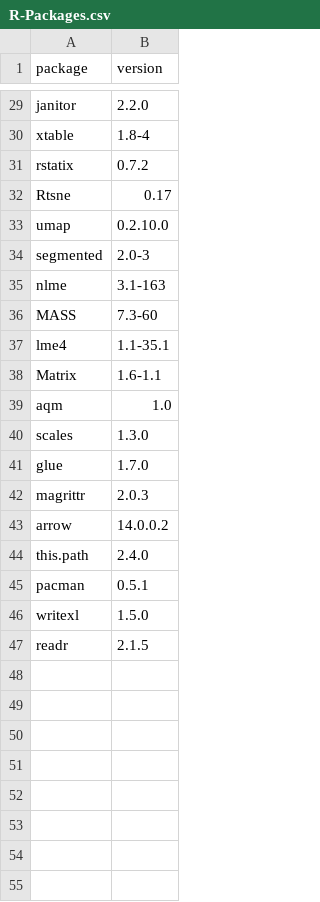
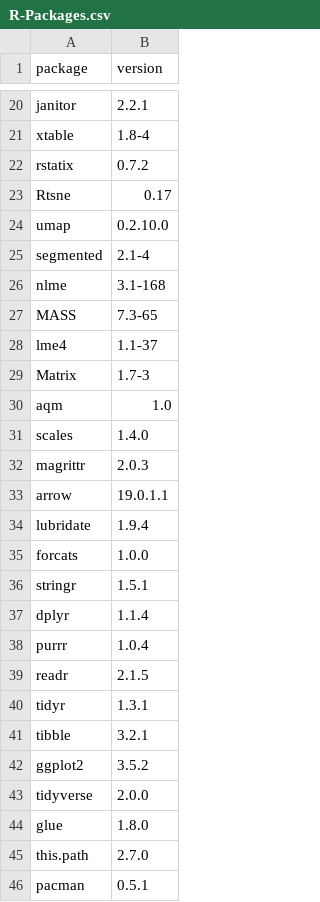
Before and after one commit to ColinConwell/DeepNSD, a CSV file: publication/environment/R-Packages.csv, drawn as a sheet; only a part is shown, gaps mark what is left out; the diff covers the shown part only.

```diff
--- a/publication/environment/R-Packages.csv
+++ b/publication/environment/R-Packages.csv
@@ -29,2 +20,2 @@
-"janitor","2.2.0"
+"janitor","2.2.1"
 "xtable","1.8-4"
@@ -33,15 +24,23 @@
 "umap","0.2.10.0"
-"segmented","2.0-3"
-"nlme","3.1-163"
-"MASS","7.3-60"
-"lme4","1.1-35.1"
-"Matrix","1.6-1.1"
+"segmented","2.1-4"
+"nlme","3.1-168"
+"MASS","7.3-65"
+"lme4","1.1-37"
+"Matrix","1.7-3"
 "aqm","1.0"
-"scales","1.3.0"
-"glue","1.7.0"
+"scales","1.4.0"
 "magrittr","2.0.3"
-"arrow","14.0.0.2"
-"this.path","2.4.0"
+"arrow","19.0.1.1"
+"lubridate","1.9.4"
+"forcats","1.0.0"
+"stringr","1.5.1"
+"dplyr","1.1.4"
+"purrr","1.0.4"
+"readr","2.1.5"
+"tidyr","1.3.1"
+"tibble","3.2.1"
+"ggplot2","3.5.2"
+"tidyverse","2.0.0"
+"glue","1.8.0"
+"this.path","2.7.0"
 "pacman","0.5.1"
-"writexl","1.5.0"
-"readr","2.1.5"
```
Also changed, not shown: 3 removed rows and 15 edited cells elsewhere in this file, 6 other files.
